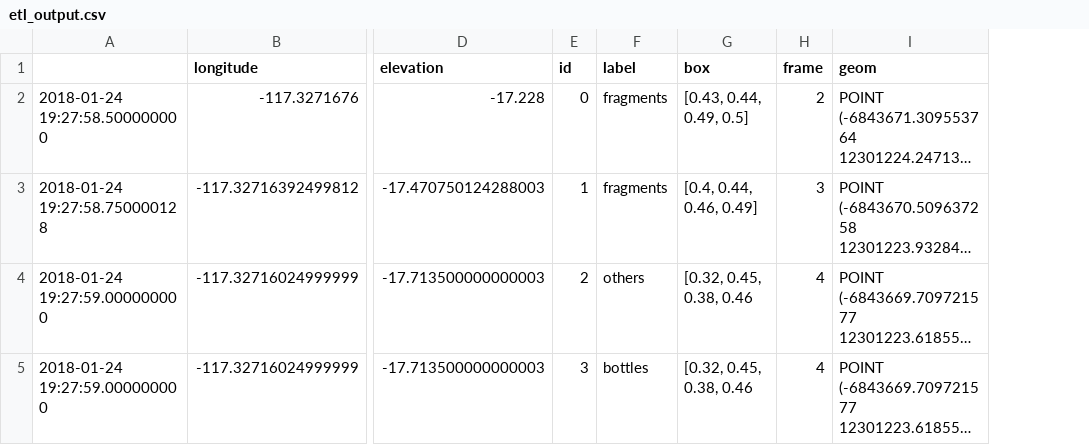
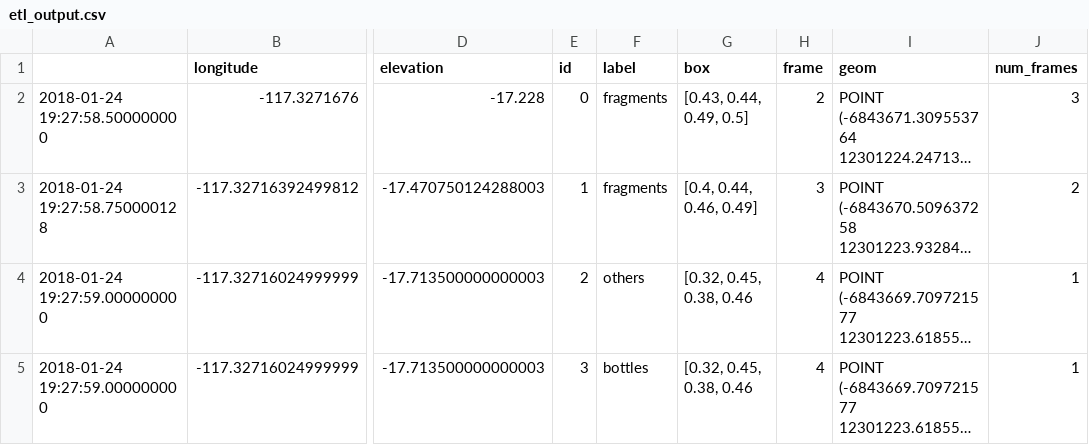
Before and after one commit to surfriderfoundationeurope/etl, a CSV file: docs/source/etl_output.csv, drawn as a sheet; only a part is shown, gaps mark what is left out; long unchanged cells end in …; the diff names each change by its address in the sheet, - before the commit and + after, or states it on an @@ line.

```diff
--- a/docs/source/etl_output.csv
+++ b/docs/source/etl_output.csv
+column J (num_frames), rows 2-5: 3 | 2 | 1 | 1
```
Also changed, not shown: 12 other files.
